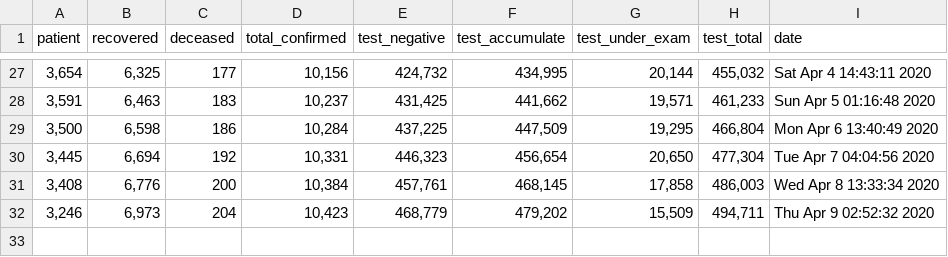
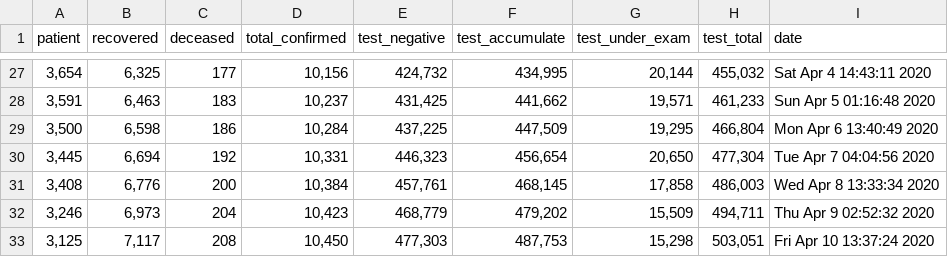
Before and after one commit to KKodiac/Covid19_Stats, a CSV file: Covid19/Data/Korea/covid_dat_kr_total.csv, drawn as a sheet; only a part is shown, gaps mark what is left out; the diff names each change by its address in the sheet, - before the commit and + after, or states it on an @@ line.

```diff
--- a/Covid19/Data/Korea/covid_dat_kr_total.csv
+++ b/Covid19/Data/Korea/covid_dat_kr_total.csv
+row 33: 3,125 | 7,117 | 208 | 10,450 | 477,303 | 487,753 | 15,298 | 503,051 | Fri Apr 10 13:37:24 2020
```
Also changed, not shown: Covid19/Data/Korea/covid_dat_kr_region.csv, Covid19/Data/Korea/covid_dat_seoul.csv, 15 other files.
